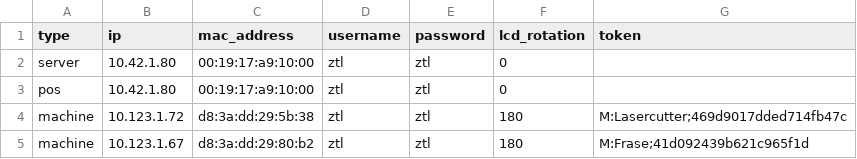
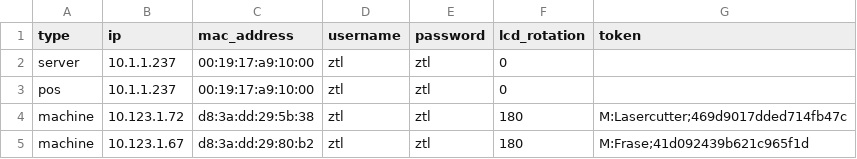
Before and after one commit to ZTL-Space/MAAPS, a CSV file: setup/devices.csv, drawn as a sheet.

```diff
--- a/setup/devices.csv
+++ b/setup/devices.csv
@@ -1,4 +1,4 @@
 type   , ip            , mac_address       , username , password  , lcd_rotation , token
-server ,  10.42.1.80, 00:19:17:a9:10:00 , ztl      , ztl , 0        ,
-pos ,  10.42.1.80, 00:19:17:a9:10:00 , ztl      , ztl , 0        ,
+server ,  10.1.1.237, 00:19:17:a9:10:00 , ztl      , ztl , 0        ,
+pos ,  10.1.1.237, 00:19:17:a9:10:00 , ztl      , ztl , 0        ,
 machine    , 10.123.1.72, d8:3a:dd:29:5b:38 , ztl      , ztl , 180        ,M:Lasercutter;469d9017dded714fb47c
```
Also changed, not shown: 4 other files.
